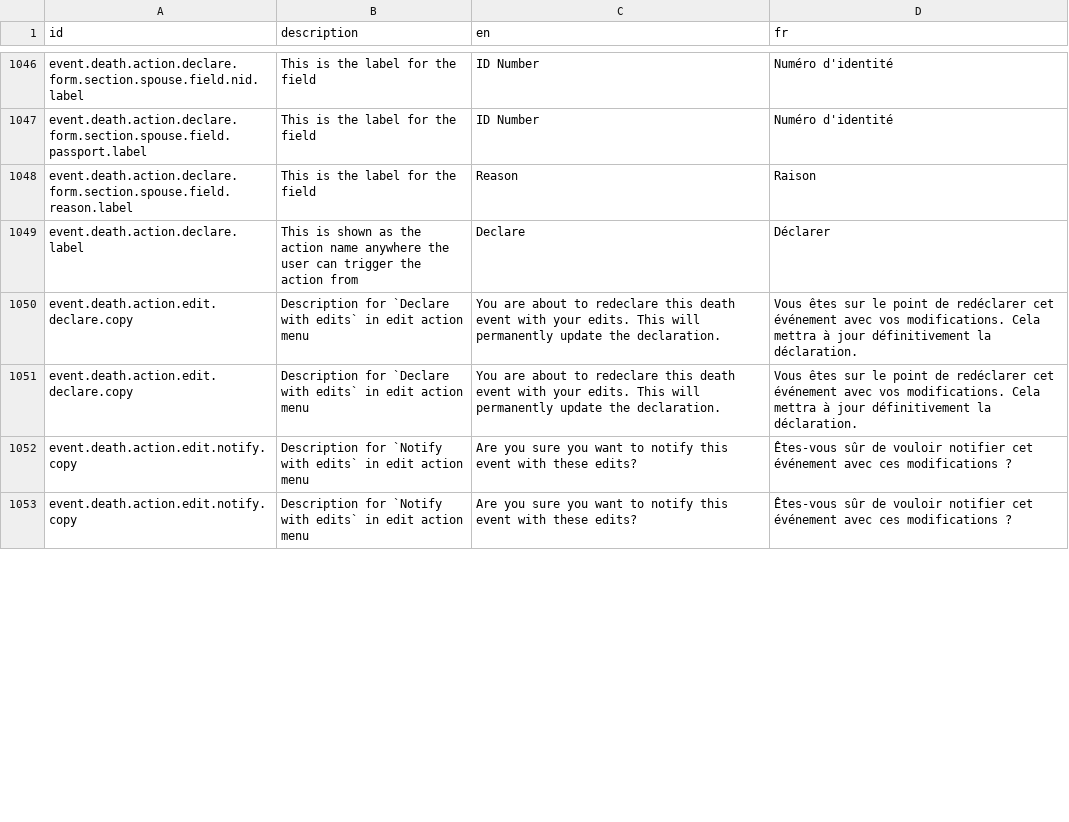
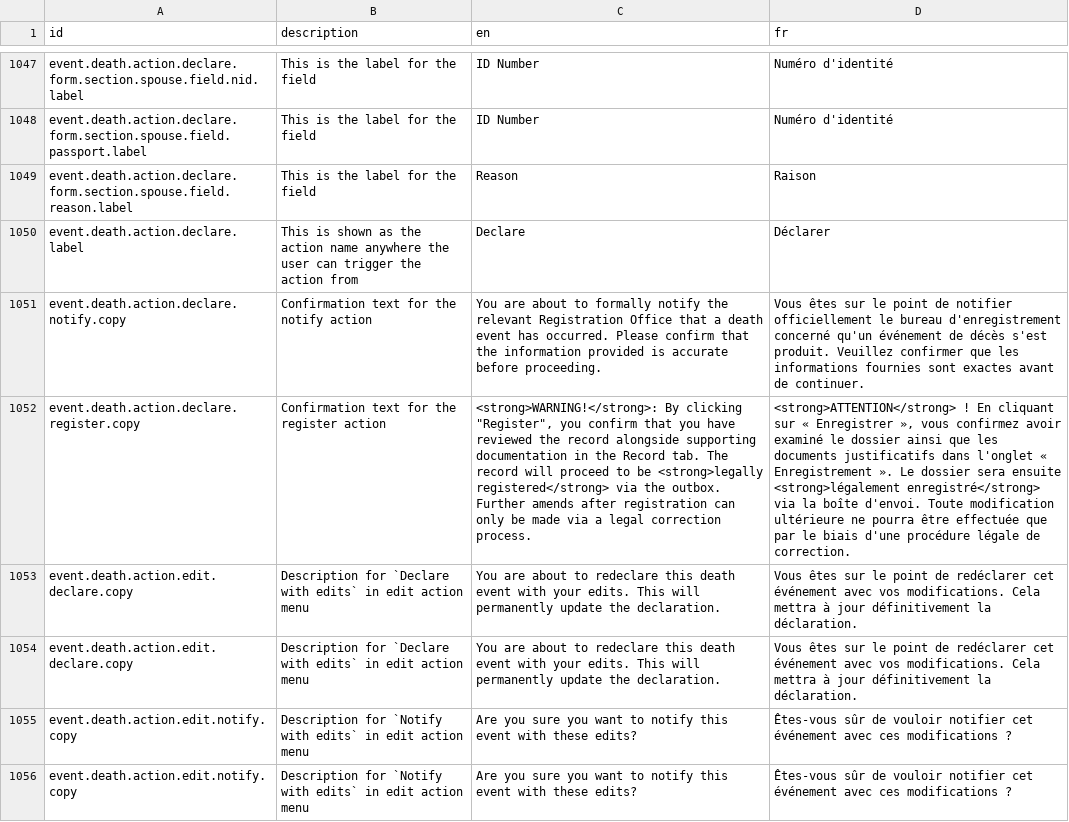
Before and after one commit to opencrvs/opencrvs-farajaland, a CSV file: src/translations/client.csv, drawn as a sheet; only a part is shown, gaps mark what is left out; the diff covers the shown part only; the diff names each change by its address in the sheet, - before the commit and + after, or states it on an @@ line.

```diff
--- a/src/translations/client.csv
+++ b/src/translations/client.csv
+row 1051: event.death.action.declare.notify.copy | Confirmation text for the notify action | You are about to formally notify the relevant Registration Office that a death event has occurred. Please confirm that the information provided is accurate before proceeding. | Vous êtes sur le point de notifier officiellement le bureau d'enregistrement concerné qu'un événement de décès s'est produit. Veuillez confirmer que les informations fournies sont exactes avant de continuer.
+row 1052: event.death.action.declare.register.copy | Confirmation text for the register action | <strong>WARNING!</strong>: By clicking "Register", you confirm that you have reviewed the record alongside supporting documentation in the Record tab. The record will proceed to be <strong>legally registered</strong> via the outbox. Further amends after registration can only be made via a legal correction process. | <strong>ATTENTION</strong> ! En cliquant sur « Enregistrer », vous confirmez avoir examiné le dossier ainsi que les documents justificatifs dans l'onglet « Enregistrement ». Le dossier sera ensuite <strong>légalement enregistré</strong> via la boîte d'envoi. Toute modification ultérieure ne pourra être effectuée que par le biais d'une procédure légale de correction.
```
Also changed, not shown: 1 added row, 1 removed row, 5 moved rows and 2 edited cells elsewhere in this file, 1 other file.
